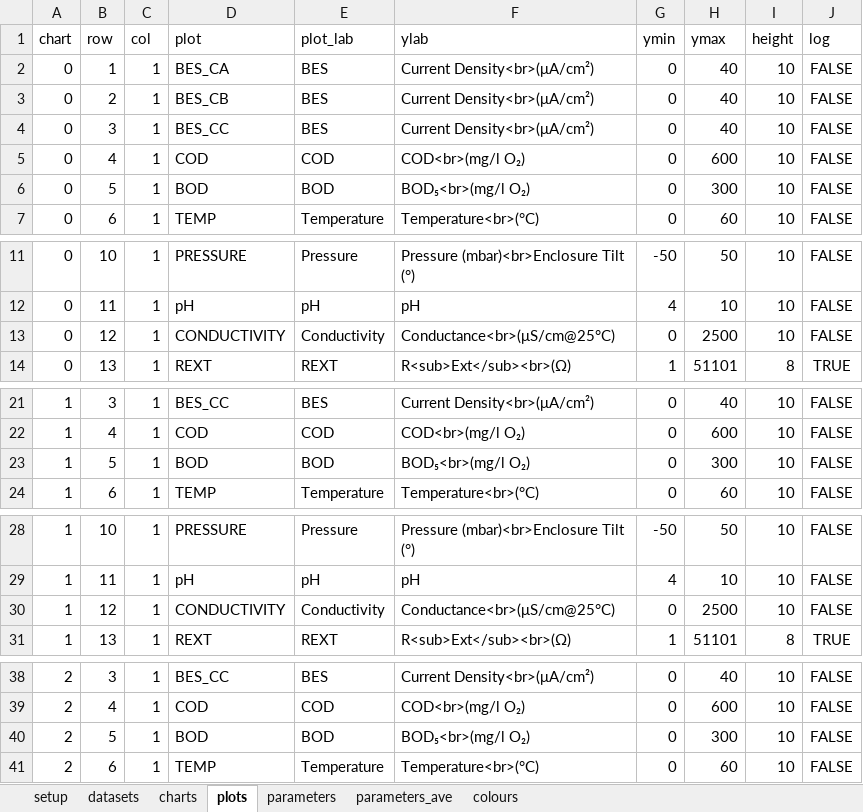
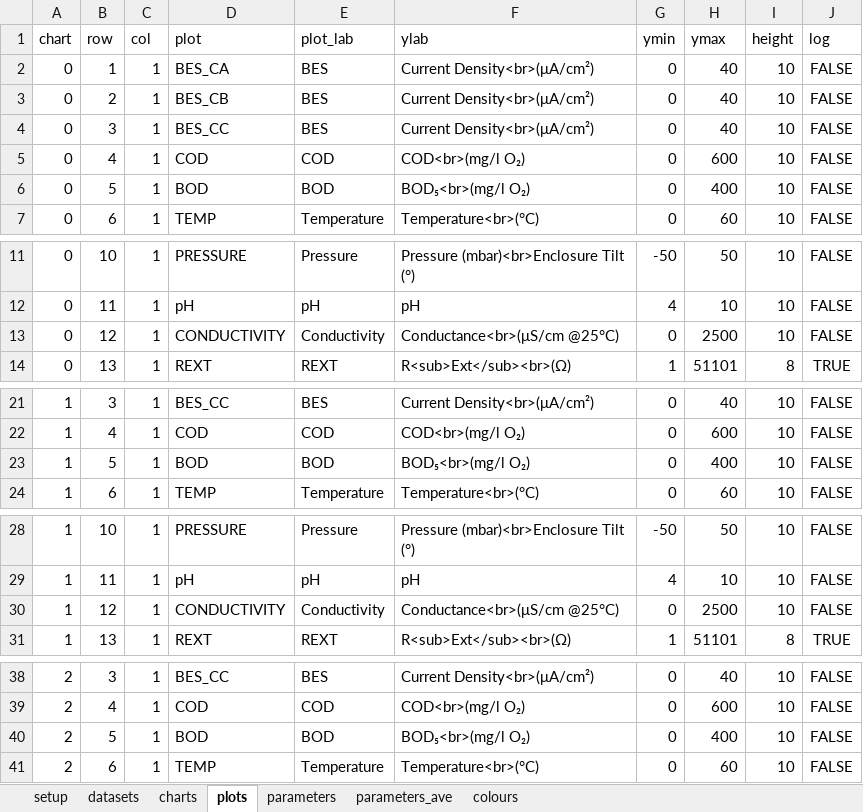
Before and after one commit to martinspurr89/TimeSeriesProcessor, an Excel workbook: Info/Info.xlsx, sheet plots, drawn as a sheet; only a part is shown, gaps mark what is left out; values as stored, in another font and other column widths than the file's, no borders; the diff covers the shown part only; the diff names each change by its address in the sheet, - before the commit and + after, or states it on an @@ line.

```diff
--- a/Info/Info.xlsx (sheet plots)
+++ b/Info/Info.xlsx (sheet plots)
-H6 (ymax): 300
+H6 (ymax): 400
-F13 (ylab): Conductance<br>(μS/cm@25°C)
+F13 (ylab): Conductance<br>(μS/cm @25°C)
-H23 (ymax): 300
+H23 (ymax): 400
-F30 (ylab): Conductance<br>(μS/cm@25°C)
+F30 (ylab): Conductance<br>(μS/cm @25°C)
-H40 (ymax): 300
+H40 (ymax): 400
```
Also changed, not shown: 3 edited cells elsewhere in this sheet, sheet parameters_ave, sheet parameters, 38 other files.
